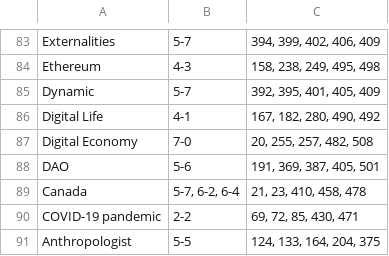
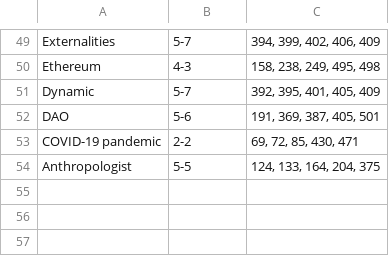
Before and after one commit to pluralitybook/plurality, a TSV file: scripts/index/too_many_occurrence.tsv, drawn as a sheet; only a part is shown, gaps mark what is left out; the diff covers the shown part only; the diff names each change by its address in the sheet, - before the commit and + after, or states it on an @@ line.

```diff
--- a/scripts/index/too_many_occurrence.tsv
+++ b/scripts/index/too_many_occurrence.tsv
-row 86: Digital Life | 4-1 | 167, 182, 280, 490, 492
-row 87: Digital Economy | 7-0 | 20, 255, 257, 482, 508
-row 89: Canada | 5-7, 6-2, 6-4 | 21, 23, 410, 458, 478
```
Also changed, not shown: 34 removed rows and 20 edited cells elsewhere in this file, scripts/index/index_for_manual_edit.tsv, scripts/index/index_with_claude.tsv, 3 other files.
